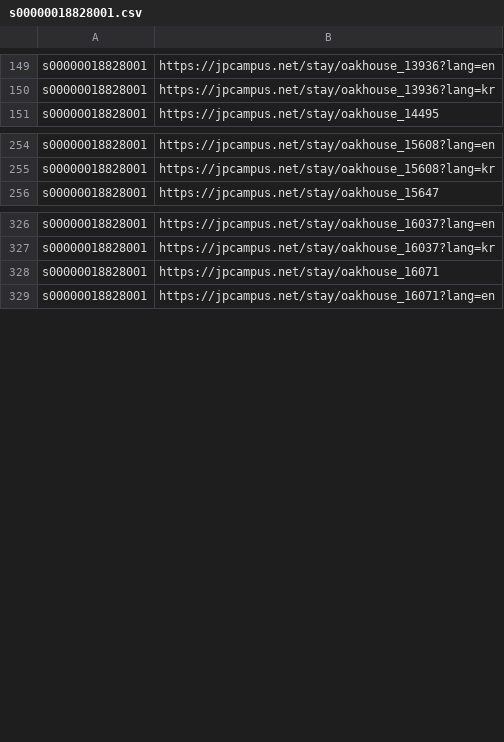
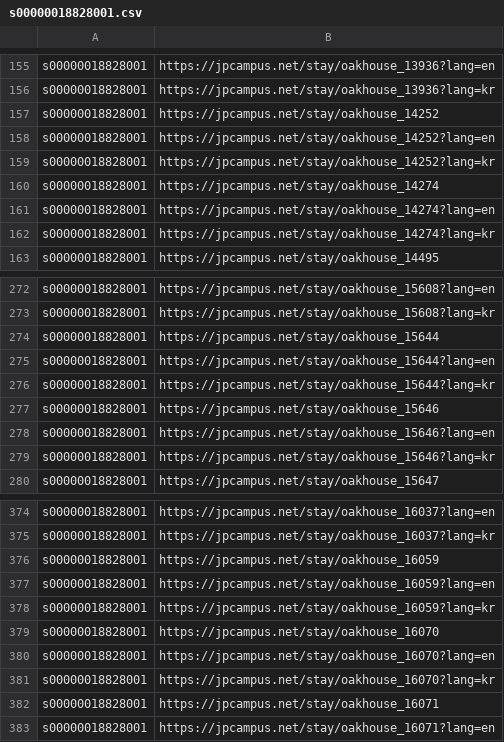
Before and after one commit to starful/jpcampus, a CSV file: data/a8/s00000018828001.csv, drawn as a sheet; only a part is shown, gaps mark what is left out; the diff covers the shown part only; the diff names each change by its address in the sheet, - before the commit and + after, or states it on an @@ line.

```diff
--- a/data/a8/s00000018828001.csv
+++ b/data/a8/s00000018828001.csv
+row 157: s00000018828001 | https://jpcampus.net/stay/oakhouse_14252
+row 158: s00000018828001 | https://jpcampus.net/stay/oakhouse_14252?lang=en
+row 159: s00000018828001 | https://jpcampus.net/stay/oakhouse_14252?lang=kr
+row 160: s00000018828001 | https://jpcampus.net/stay/oakhouse_14274
+row 161: s00000018828001 | https://jpcampus.net/stay/oakhouse_14274?lang=en
+row 162: s00000018828001 | https://jpcampus.net/stay/oakhouse_14274?lang=kr
+row 274: s00000018828001 | https://jpcampus.net/stay/oakhouse_15644
+row 275: s00000018828001 | https://jpcampus.net/stay/oakhouse_15644?lang=en
+row 276: s00000018828001 | https://jpcampus.net/stay/oakhouse_15644?lang=kr
+row 277: s00000018828001 | https://jpcampus.net/stay/oakhouse_15646
+row 278: s00000018828001 | https://jpcampus.net/stay/oakhouse_15646?lang=en
+row 279: s00000018828001 | https://jpcampus.net/stay/oakhouse_15646?lang=kr
+row 376: s00000018828001 | https://jpcampus.net/stay/oakhouse_16059
+row 377: s00000018828001 | https://jpcampus.net/stay/oakhouse_16059?lang=en
+row 378: s00000018828001 | https://jpcampus.net/stay/oakhouse_16059?lang=kr
+row 379: s00000018828001 | https://jpcampus.net/stay/oakhouse_16070
+row 380: s00000018828001 | https://jpcampus.net/stay/oakhouse_16070?lang=en
+row 381: s00000018828001 | https://jpcampus.net/stay/oakhouse_16070?lang=kr
```
Also changed, not shown: 66 added rows elsewhere in this file, 16 other files.
